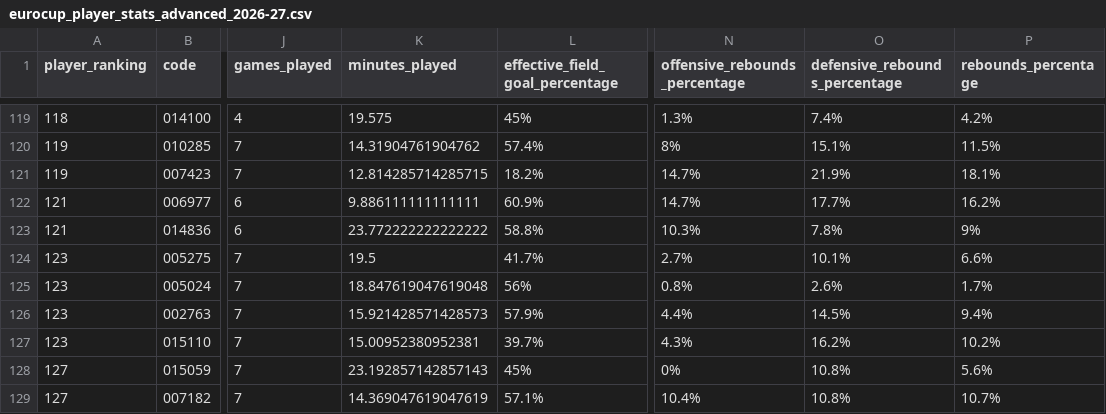
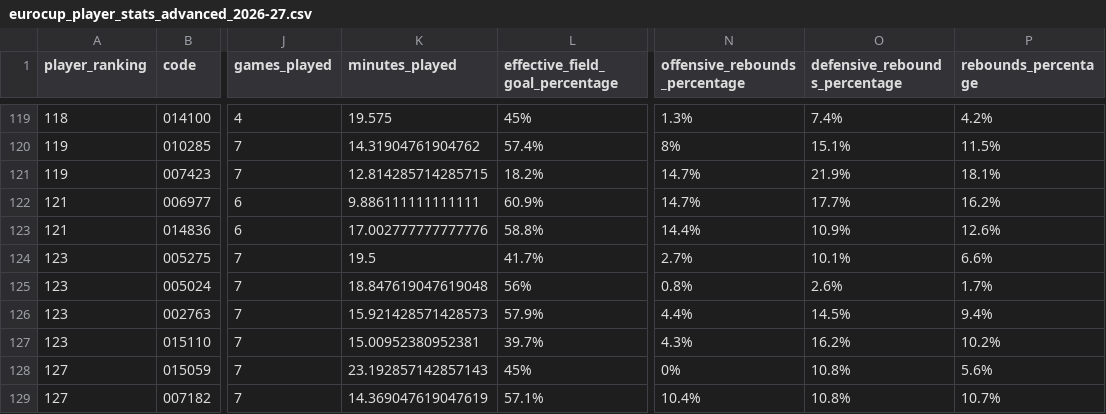
Before and after one commit to IvoVillanueva/EUROLIGAS, a CSV file: data/eurocup_player_stats_advanced_2026-27.csv, drawn as a sheet; only a part is shown, gaps mark what is left out; the diff covers the shown part only; the diff names each change by its address in the sheet, - before the commit and + after, or states it on an @@ line.

```diff
--- a/data/eurocup_player_stats_advanced_2026-27.csv
+++ b/data/eurocup_player_stats_advanced_2026-27.csv
-K123 (minutes_played): 23.772222222222222
+K123 (minutes_played): 17.002777777777776
-N123 (offensive_rebounds_percentage): 10.3%
+N123 (offensive_rebounds_percentage): 14.4%
-O123 (defensive_rebounds_percentage): 7.8%
+O123 (defensive_rebounds_percentage): 10.9%
-P123 (rebounds_percentage): 9%
+P123 (rebounds_percentage): 12.6%
```
Also changed, not shown: 1 added row, 1 removed row and 23 edited cells elsewhere in this file, data/eurocup_player_stats_misc_2026-27.csv, data/eurocup_player_stats_scoring_2026-27.csv, 4 other files.
